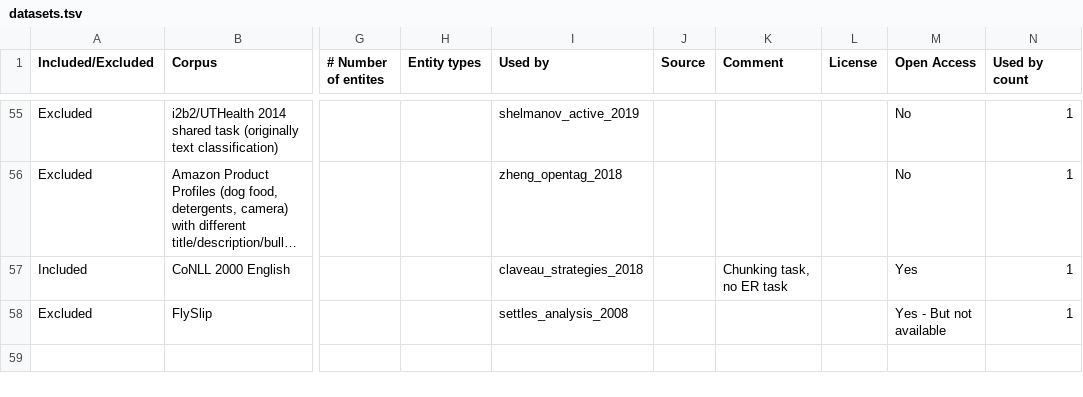
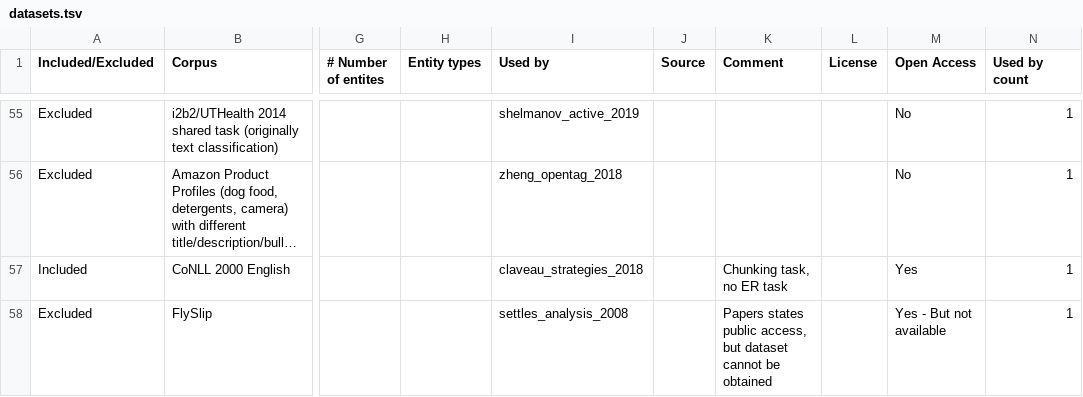
Before and after one commit to philipp-kohl/scoping-review-active-learning-er, a TSV file: datasets.tsv, drawn as a sheet; only a part is shown, gaps mark what is left out; long unchanged cells end in …; the diff names each change by its address in the sheet, - before the commit and + after, or states it on an @@ line.

```diff
--- a/datasets.tsv
+++ b/datasets.tsv
-K58 (Comment): (empty)
+K58 (Comment): Papers states public access, but dataset cannot be obtained
```
Also changed, not shown: 1 other file.
